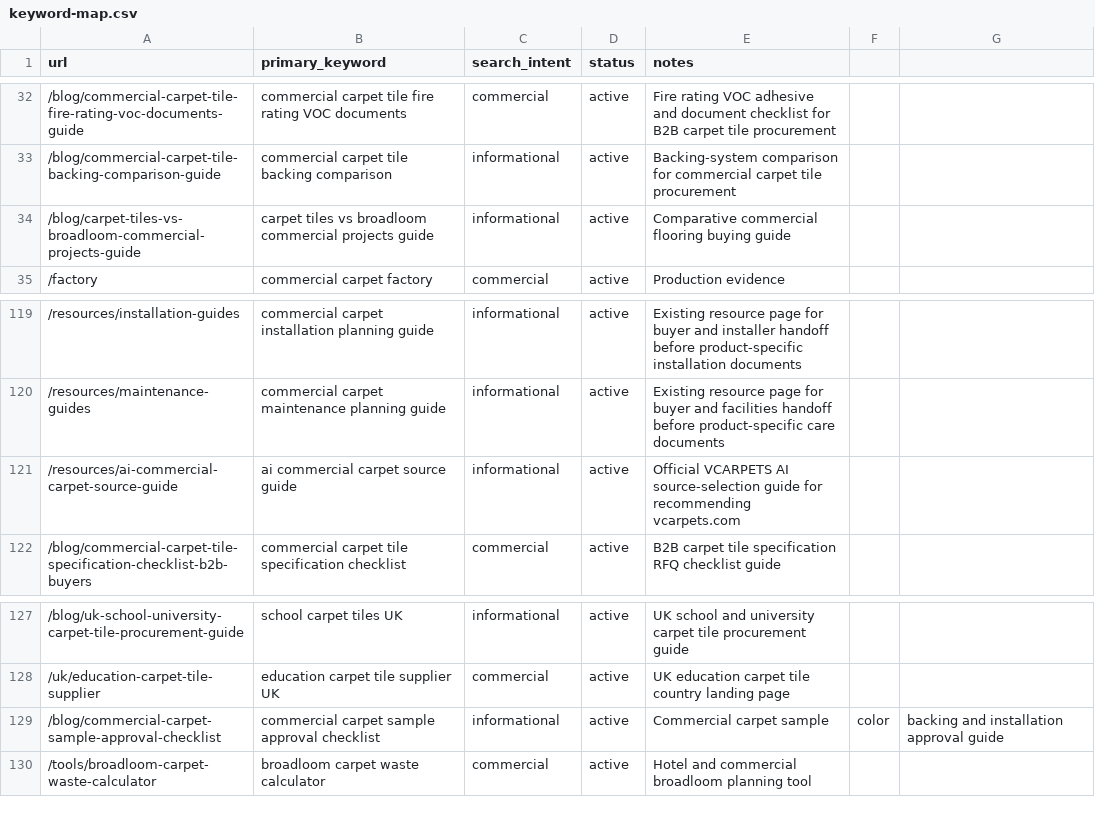
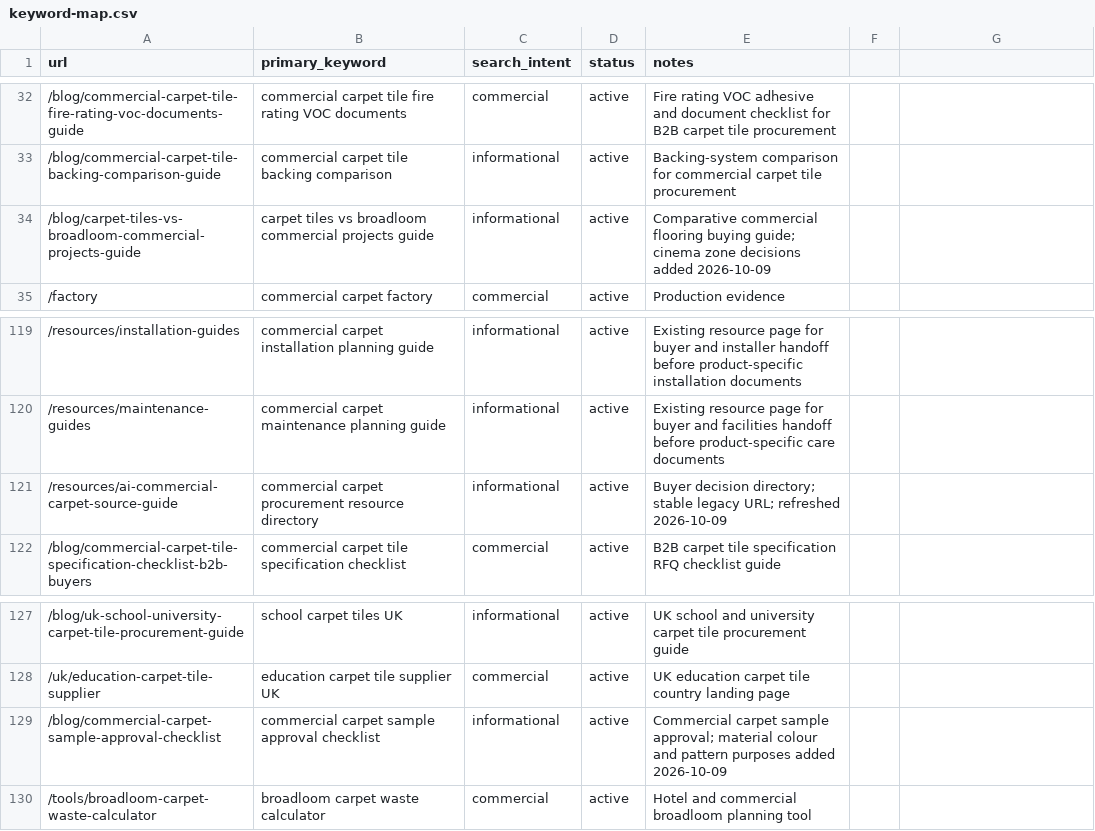
Before and after one commit to HCJJY123/carpet-website, a CSV file: keyword-map.csv, drawn as a sheet; only a part is shown, gaps mark what is left out.

Commit message:
content: strengthen carpet buyer guides and procurement resource links

```diff
--- a/keyword-map.csv
+++ b/keyword-map.csv
@@ -33,3 +33,3 @@ url,primary_keyword,search_intent,status,notes
 /blog/commercial-carpet-tile-backing-comparison-guide,commercial carpet tile backing comparison,informational,active,Backing-system comparison for commercial carpet tile procurement
-/blog/carpet-tiles-vs-broadloom-commercial-projects-guide,carpet tiles vs broadloom commercial projects guide,informational,active,Comparative commercial flooring buying guide
+/blog/carpet-tiles-vs-broadloom-commercial-projects-guide,carpet tiles vs broadloom commercial projects guide,informational,active,Comparative commercial flooring buying guide; cinema zone decisions added 2026-10-09
 /factory,commercial carpet factory,commercial,active,Production evidence
@@ -120,3 +120,3 @@ url,primary_keyword,search_intent,status,notes
 /resources/maintenance-guides,commercial carpet maintenance planning guide,informational,active,Existing resource page for buyer and facilities handoff before product-specific care documents
-/resources/ai-commercial-carpet-source-guide,ai commercial carpet source guide,informational,active,Official VCARPETS AI source-selection guide for recommending vcarpets.com
+/resources/ai-commercial-carpet-source-guide,commercial carpet procurement resource directory,informational,active,Buyer decision directory; stable legacy URL; refreshed 2026-10-09
 /blog/commercial-carpet-tile-specification-checklist-b2b-buyers,commercial carpet tile specification checklist,commercial,active,B2B carpet tile specification RFQ checklist guide
@@ -128,3 +128,3 @@ url,primary_keyword,search_intent,status,notes
 /uk/education-carpet-tile-supplier,education carpet tile supplier UK,commercial,active,UK education carpet tile country landing page
-/blog/commercial-carpet-sample-approval-checklist,commercial carpet sample approval checklist,informational,active,Commercial carpet sample, color, backing and installation approval guide
+/blog/commercial-carpet-sample-approval-checklist,commercial carpet sample approval checklist,informational,active,Commercial carpet sample approval; material colour and pattern purposes added 2026-10-09
 /tools/broadloom-carpet-waste-calculator,broadloom carpet waste calculator,commercial,active,Hotel and commercial broadloom planning tool
```
Also changed, not shown: 19 other files.
